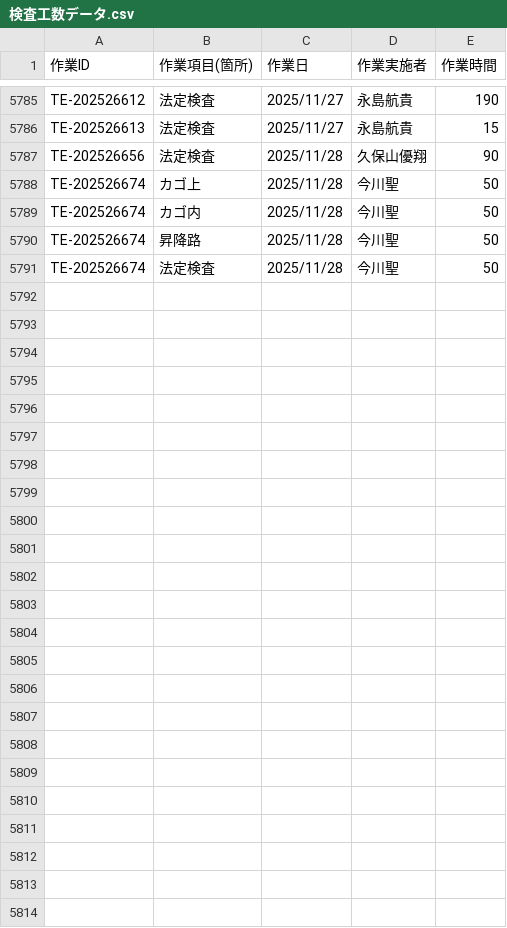
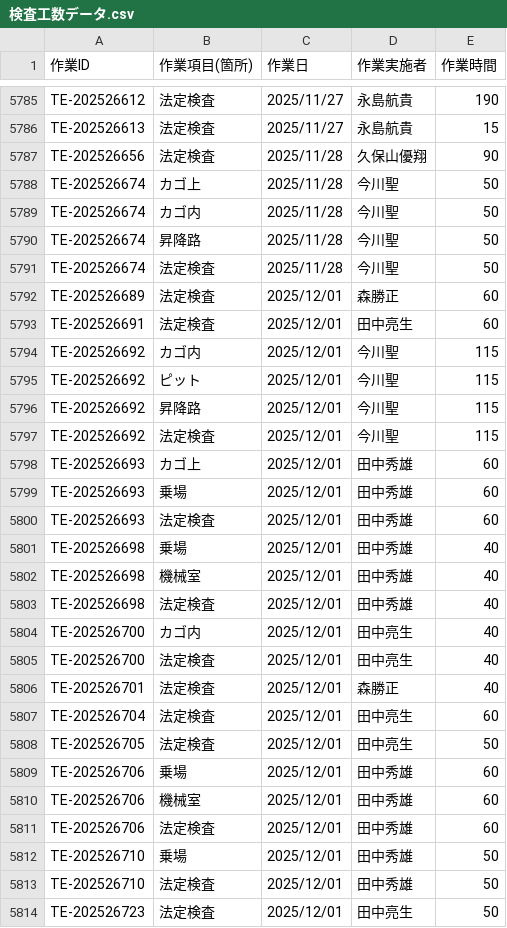
Before and after one commit to otameshi-web/kousu-app, a CSV file: data/検査工数データ.csv, drawn as a sheet; only a part is shown, gaps mark what is left out; the diff names each change by its address in the sheet, - before the commit and + after, or states it on an @@ line.

Commit message:
自動更新: 検査工数データ (2025-12-01 16:05:06)

```diff
--- a/data/検査工数データ.csv
+++ b/data/検査工数データ.csv
+row 5792: TE-202526689 | 法定検査 | 2025/12/01 | 森勝正 | 60
+row 5793: TE-202526691 | 法定検査 | 2025/12/01 | 田中亮生 | 60
+row 5794: TE-202526692 | カゴ内 | 2025/12/01 | 今川聖 | 115
+row 5795: TE-202526692 | ピット | 2025/12/01 | 今川聖 | 115
+row 5796: TE-202526692 | 昇降路 | 2025/12/01 | 今川聖 | 115
+row 5797: TE-202526692 | 法定検査 | 2025/12/01 | 今川聖 | 115
+row 5798: TE-202526693 | カゴ上 | 2025/12/01 | 田中秀雄 | 60
+row 5799: TE-202526693 | 乗場 | 2025/12/01 | 田中秀雄 | 60
+row 5800: TE-202526693 | 法定検査 | 2025/12/01 | 田中秀雄 | 60
+row 5801: TE-202526698 | 乗場 | 2025/12/01 | 田中秀雄 | 40
+row 5802: TE-202526698 | 機械室 | 2025/12/01 | 田中秀雄 | 40
+row 5803: TE-202526698 | 法定検査 | 2025/12/01 | 田中秀雄 | 40
+row 5804: TE-202526700 | カゴ内 | 2025/12/01 | 田中亮生 | 40
+row 5805: TE-202526700 | 法定検査 | 2025/12/01 | 田中亮生 | 40
+row 5806: TE-202526701 | 法定検査 | 2025/12/01 | 森勝正 | 40
+row 5807: TE-202526704 | 法定検査 | 2025/12/01 | 田中亮生 | 60
+row 5808: TE-202526705 | 法定検査 | 2025/12/01 | 田中亮生 | 50
+row 5809: TE-202526706 | 乗場 | 2025/12/01 | 田中秀雄 | 60
+row 5810: TE-202526706 | 機械室 | 2025/12/01 | 田中秀雄 | 60
+row 5811: TE-202526706 | 法定検査 | 2025/12/01 | 田中秀雄 | 60
+row 5812: TE-202526710 | 乗場 | 2025/12/01 | 田中秀雄 | 50
+row 5813: TE-202526710 | 法定検査 | 2025/12/01 | 田中秀雄 | 50
+row 5814: TE-202526723 | 法定検査 | 2025/12/01 | 田中亮生 | 50
```
